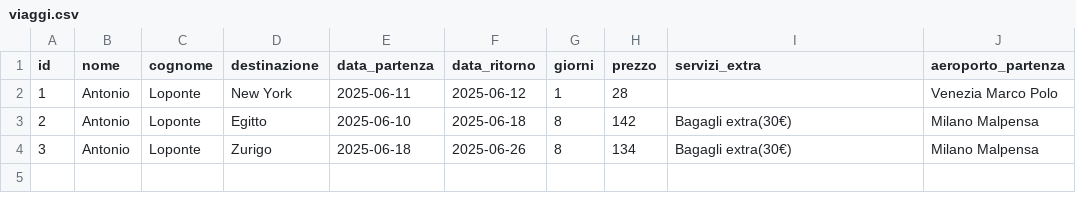
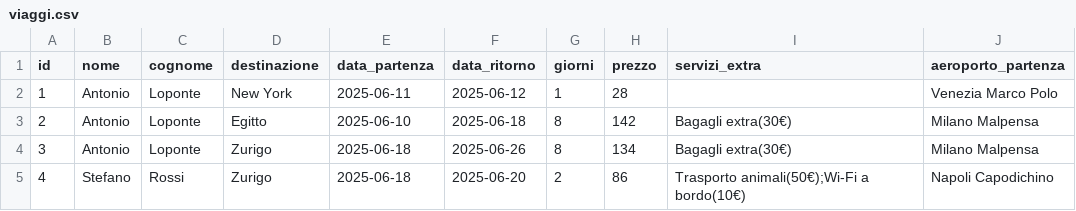
Before and after one commit to Alessio-Mangiagi/Python_Basic-Intermediate, a CSV file: Studenti/Antonio Loponte/viaggi.csv, drawn as a sheet; the diff names each change by its address in the sheet, - before the commit and + after, or states it on an @@ line.

```diff
--- a/Studenti/Antonio Loponte/viaggi.csv
+++ b/Studenti/Antonio Loponte/viaggi.csv
+row 5: 4 | Stefano | Rossi | Zurigo | 2025-06-18 | 2025-06-20 | 2 | 86 | Trasporto animali(50€);Wi-Fi a bordo(10€) | Napoli Capodichino
```
Also changed, not shown: 2 other files.
